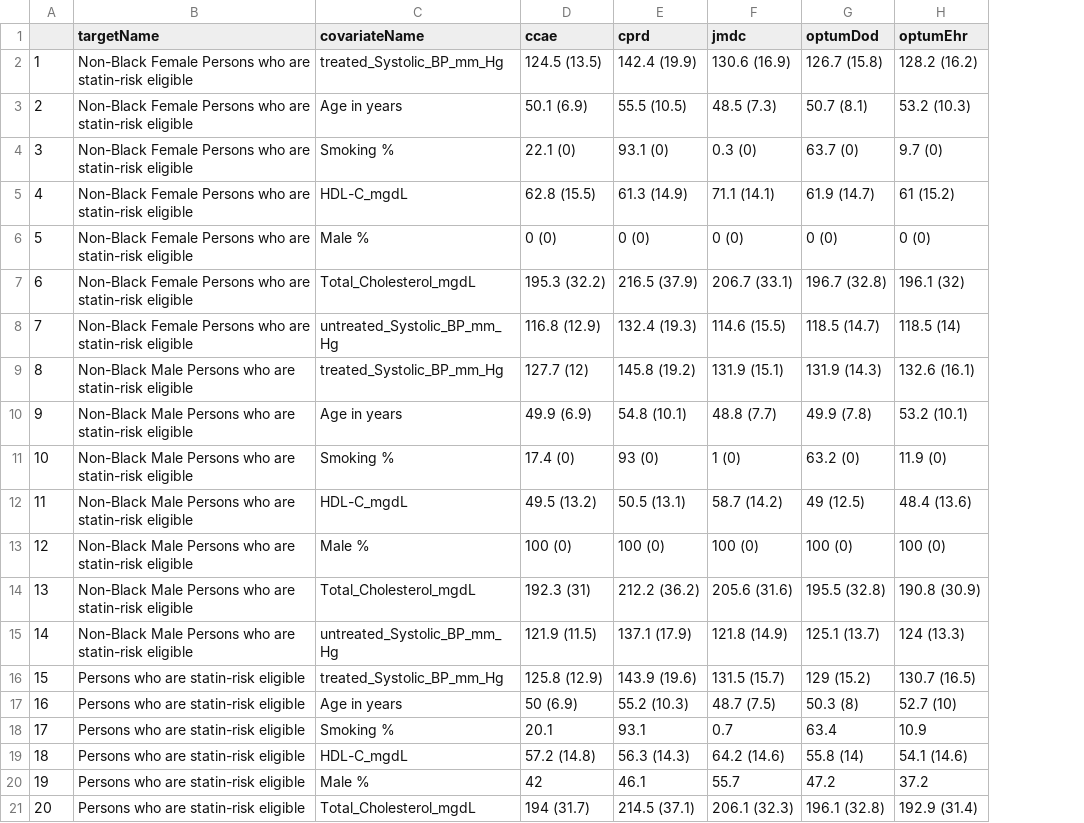
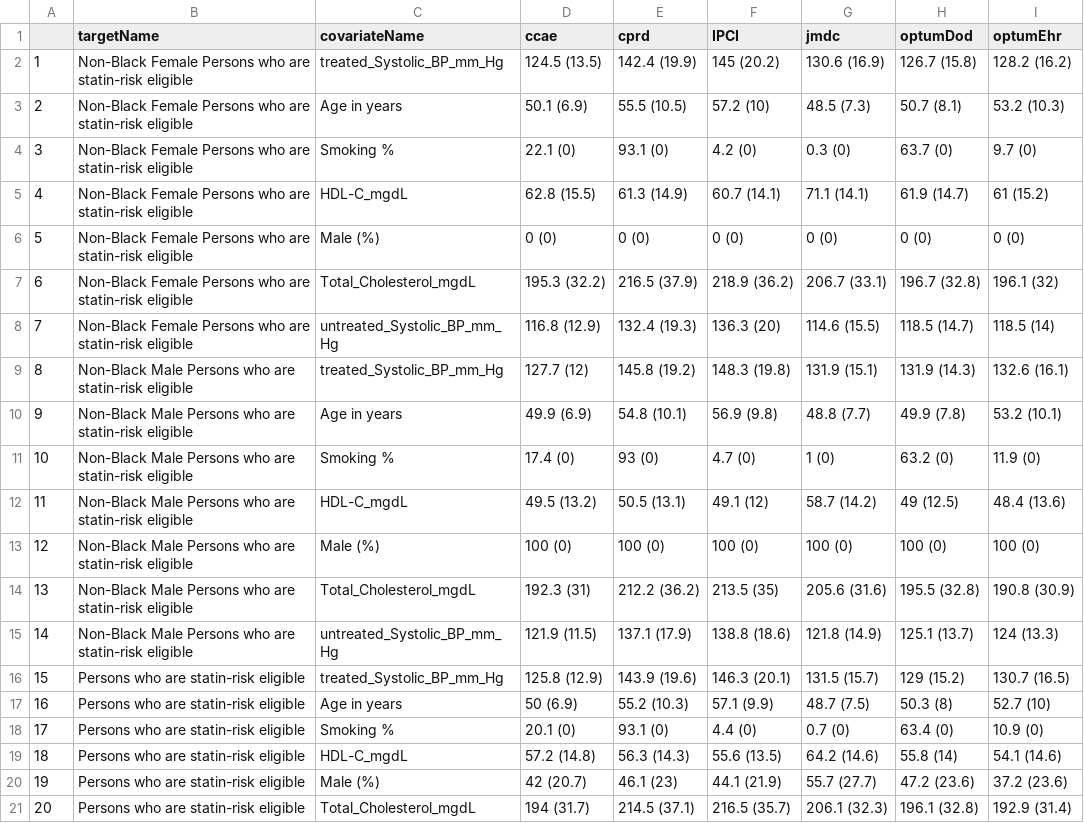
Before and after one commit to OHDSI/ShinyDeploy, a CSV file: PCEvalidation/data/table1.csv, drawn as a sheet; only a part is shown; addresses are those after the commit; the diff names each change by its address in the sheet, - before the commit and + after, or states it on an @@ line.

Commit message:
adding IPCI to table1
updating table1

```diff
--- a/PCEvalidation/data/table1.csv
+++ b/PCEvalidation/data/table1.csv
+column F (IPCI), rows 2-21: 145 (20.2) | 57.2 (10) | 4.2 (0) | 60.7 (14.1) | 0 (0) | 218.9 (36.2) | 136.3 (20) | 148.3 (19.8) | 56.9 (9.8) | 4.7 (0) | 49.1 (12) | 100 (0) | 213.5 (35) | 138.8 (18.6) | 146.3 (20.1) | 57.1 (9.9) | 4.4 (0) | 55.6 (13.5) | 44.1 (21.9) | 216.5 (35.7)
-C6 (covariateName): Male %
+C6 (covariateName): Male (%)
-C13 (covariateName): Male %
+C13 (covariateName): Male (%)
-D18 (ccae): 20.1
+D18 (ccae): 20.1 (0)
-E18 (cprd): 93.1
+E18 (cprd): 93.1 (0)
-G18 (jmdc): 0.7
+G18 (jmdc): 0.7 (0)
-H18 (optumDod): 63.4
+H18 (optumDod): 63.4 (0)
-I18 (optumEhr): 10.9
+I18 (optumEhr): 10.9 (0)
-C20 (covariateName): Male %
+C20 (covariateName): Male (%)
-D20 (ccae): 42
+D20 (ccae): 42 (20.7)
-E20 (cprd): 46.1
+E20 (cprd): 46.1 (23)
-G20 (jmdc): 55.7
+G20 (jmdc): 55.7 (27.7)
-H20 (optumDod): 47.2
+H20 (optumDod): 47.2 (23.6)
-I20 (optumEhr): 37.2
+I20 (optumEhr): 37.2 (23.6)
```
